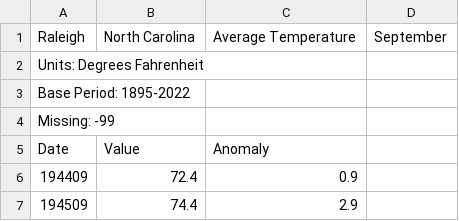
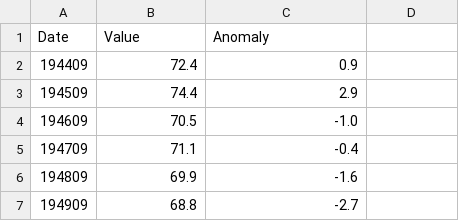
Before and after one commit to JesseM23/TempProject, a CSV file: Ral/Sep Ral.csv, drawn as a sheet; only a part is shown; the shorter side is filled out with more unchanged rows.

Commit message:
Update Sep Ral.csv

```diff
--- a/Ral/Sep Ral.csv
+++ b/Ral/Sep Ral.csv
@@ -1,5 +1 @@
-Raleigh, North Carolina, Average Temperature, September
-Units: Degrees Fahrenheit
-Base Period: 1895-2022
-Missing: -99
 Date,Value,Anomaly
```
